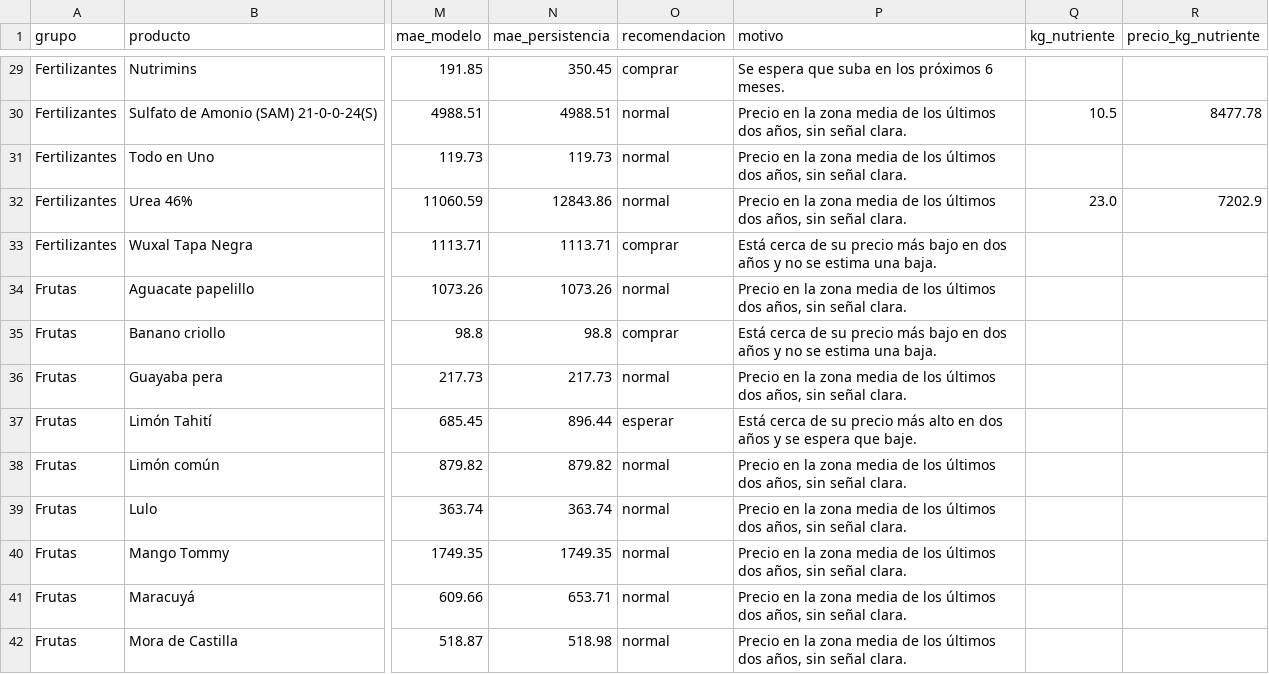
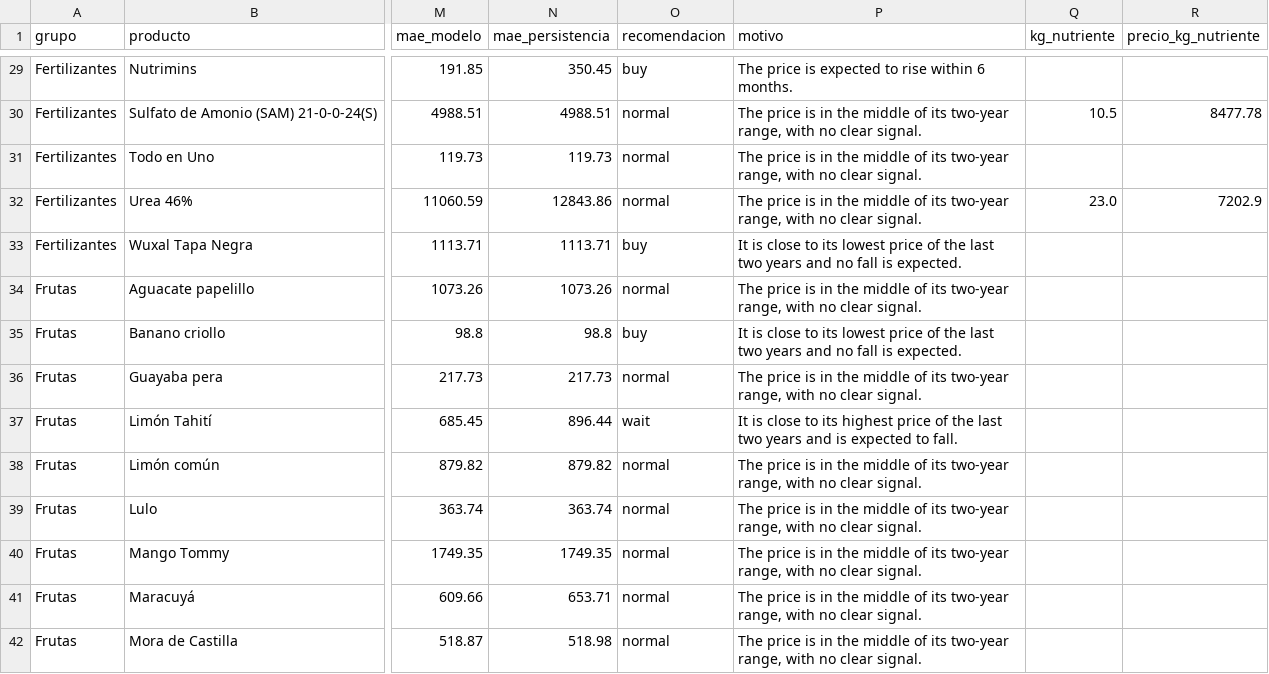
Before and after one commit to machinetrabajos01/agrocast, a CSV file: data/processed/producto_resumen.csv, drawn as a sheet; only a part is shown, gaps mark what is left out; the diff covers the shown part only; the diff names each change by its address in the sheet, - before the commit and + after, or states it on an @@ line.

Commit message:
Add daily food prices, price calculator with PDF, privacy and security controls
- DANE SIPSA daily bulletin and monthly series for 375 food products, with a
  3-month forecast per product and a purchase signal
- Price calculator: shopping lists, cheapest market, median cost, saving and
  a PDF of the cheapest purchase; product pages with history and forecast
- Daily GitHub Actions job that loads food prices, UPRA index months and
  SIPSA-I input prices into the database
- Privacy policy (Law 1581 of 2012), terms, cookie policy and notice,
  consent at registration, data export and account deletion
- Content-Security-Policy with nonces, HSTS, no-store for personal pages,
  login throttling by email
- Input market pages limited to SIPSA-I inputs and translated

```diff
--- a/data/processed/producto_resumen.csv
+++ b/data/processed/producto_resumen.csv
-O29 (recomendacion): comprar
+O29 (recomendacion): buy
-P29 (motivo): Se espera que suba en los próximos 6 meses.
+P29 (motivo): The price is expected to rise within 6 months.
-P30:P32 (motivo): Precio en la zona media de los últimos dos años, sin señal clara.
+P30:P32 (motivo): The price is in the middle of its two-year range, with no clear signal.
-O33 (recomendacion): comprar
+O33 (recomendacion): buy
-P33 (motivo): Está cerca de su precio más bajo en dos años y no se estima una baja.
+P33 (motivo): It is close to its lowest price of the last two years and no fall is expected.
-P34 (motivo): Precio en la zona media de los últimos dos años, sin señal clara.
+P34 (motivo): The price is in the middle of its two-year range, with no clear signal.
-O35 (recomendacion): comprar
+O35 (recomendacion): buy
-P35 (motivo): Está cerca de su precio más bajo en dos años y no se estima una baja.
+P35 (motivo): It is close to its lowest price of the last two years and no fall is expected.
-P36 (motivo): Precio en la zona media de los últimos dos años, sin señal clara.
+P36 (motivo): The price is in the middle of its two-year range, with no clear signal.
-O37 (recomendacion): esperar
+O37 (recomendacion): wait
-P37 (motivo): Está cerca de su precio más alto en dos años y se espera que baje.
+P37 (motivo): It is close to its highest price of the last two years and is expected to fall.
-P38:P42 (motivo): Precio en la zona media de los últimos dos años, sin señal clara.
+P38:P42 (motivo): The price is in the middle of its two-year range, with no clear signal.
```
Also changed, not shown: 134 edited cells elsewhere in this file, 54 other files.
